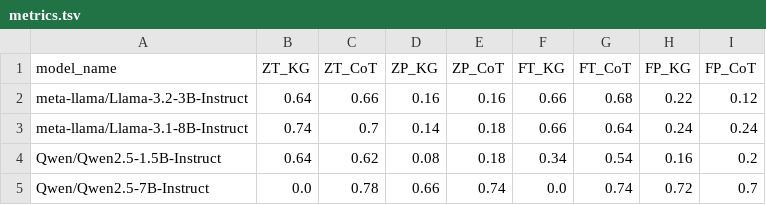
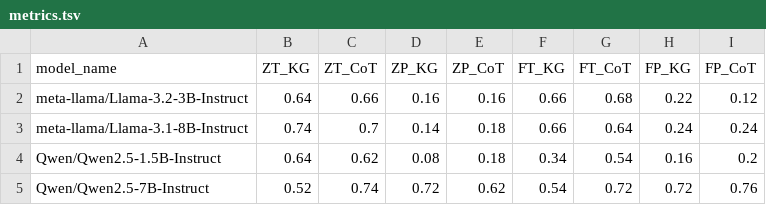
Before and after one commit to LeonardoFettucciari/task-9-december, a TSV file: Tesi/KGvsCoT/output/metrics.tsv, drawn as a sheet.

```diff
--- a/Tesi/KGvsCoT/output/metrics.tsv
+++ b/Tesi/KGvsCoT/output/metrics.tsv
@@ -4,2 +4,2 @@ meta-llama/Llama-3.1-8B-Instruct	0.74	0.7	0.14	0.18	0.66	0.64	0.24	0.24
 Qwen/Qwen2.5-1.5B-Instruct	0.64	0.62	0.08	0.18	0.34	0.54	0.16	0.2
-Qwen/Qwen2.5-7B-Instruct	0.0	0.78	0.66	0.74	0.0	0.74	0.72	0.7
+Qwen/Qwen2.5-7B-Instruct	0.52	0.74	0.72	0.62	0.54	0.72	0.72	0.76
```
Also changed, not shown: Tesi/KGvsCoT/output/Llama-3.1-8B-Instruct_COT.tsv, Tesi/KGvsCoT/output/Llama-3.2-3B-Instruct_COT.tsv, 5 other files.
